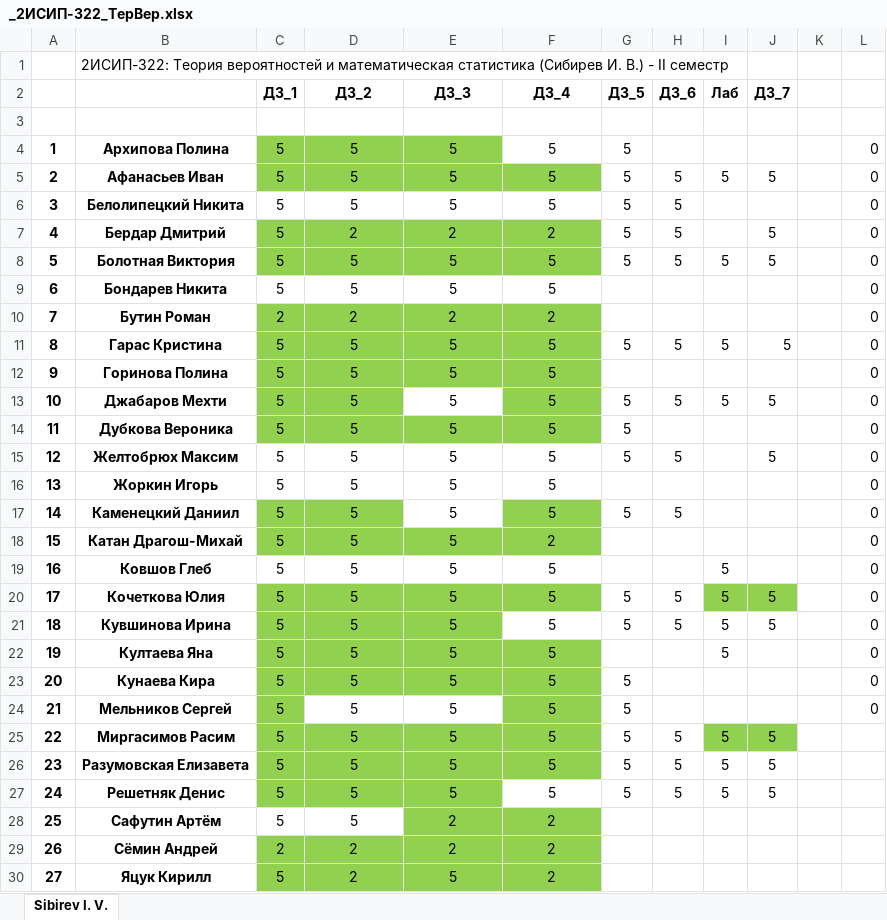
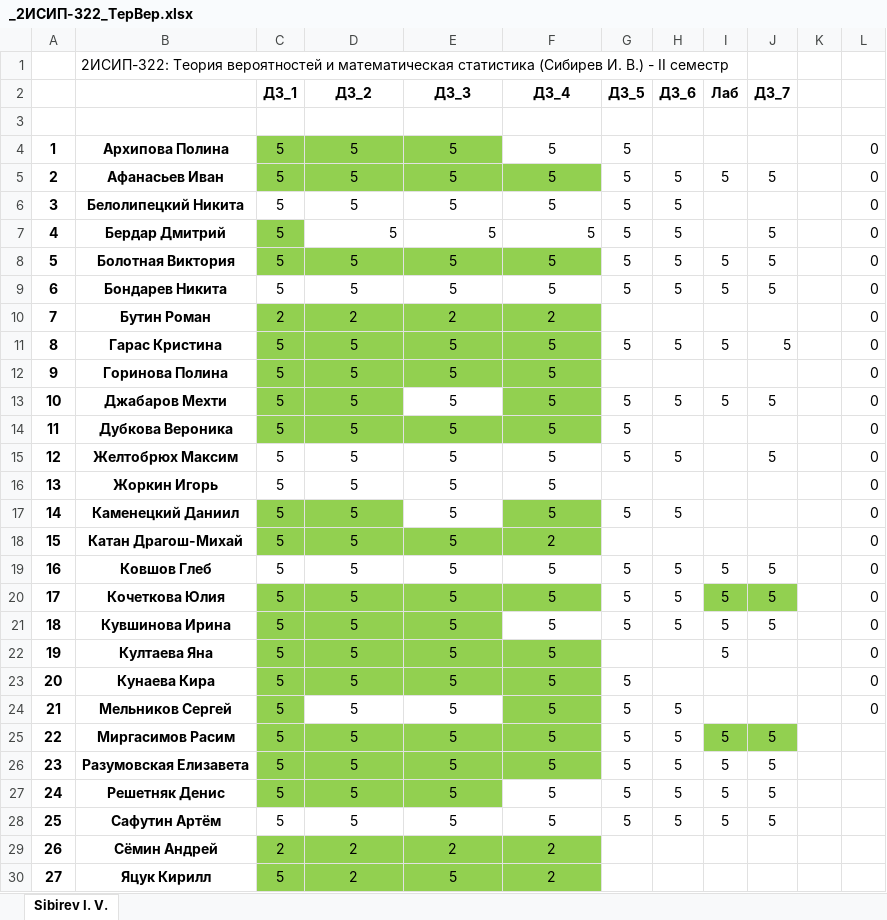
Before and after one commit to IvanSibirevV2/KipFin_Lab_2023-24_Git0, an Excel workbook: _2ИСИП-322_ТерВер.xlsx, sheet Sibirev I. V., drawn as a sheet; values as stored, in another font and other column widths than the file's, no borders; conditional formats not drawn; the diff names each change by its address in the sheet, - before the commit and + after, or states it on an @@ line.

```diff
--- a/_2ИСИП-322_ТерВер.xlsx (sheet Sibirev I. V.)
+++ b/_2ИСИП-322_ТерВер.xlsx (sheet Sibirev I. V.)
-D7 (ДЗ_2): 2
+D7 (ДЗ_2): 5
@@ D7:F7 fill: #92D050 → none, alignment: center → right @@
-E7 (ДЗ_3): 2
+E7 (ДЗ_3): 5
-F7 (ДЗ_4): 2
+F7 (ДЗ_4): 5
-G9 (ДЗ_5): (empty)
+G9 (ДЗ_5): 5
-H9 (ДЗ_6): (empty)
+H9 (ДЗ_6): 5
-I9 (Лаб): (empty)
+I9 (Лаб): 5
-J9 (ДЗ_7): (empty)
+J9 (ДЗ_7): 5
-G19 (ДЗ_5): (empty)
+G19 (ДЗ_5): 5
-H19 (ДЗ_6): (empty)
+H19 (ДЗ_6): 5
-J19 (ДЗ_7): (empty)
+J19 (ДЗ_7): 5
-H24 (ДЗ_6): (empty)
+H24 (ДЗ_6): 5
-E28 (ДЗ_3): 2
+E28 (ДЗ_3): 5
-E28:F28 fill: #92D050
+E28:F28 fill: none
-F28 (ДЗ_4): 2
+F28 (ДЗ_4): 5
-G28 (ДЗ_5): (empty)
+G28 (ДЗ_5): 5
-H28 (ДЗ_6): (empty)
+H28 (ДЗ_6): 5
-I28 (Лаб): (empty)
+I28 (Лаб): 5
-J28 (ДЗ_7): (empty)
+J28 (ДЗ_7): 5
```
Also changed, not shown: _2ИСИП-122_ТерВер.xlsx, _2ИСИП-422_ТерВер.xlsx.
